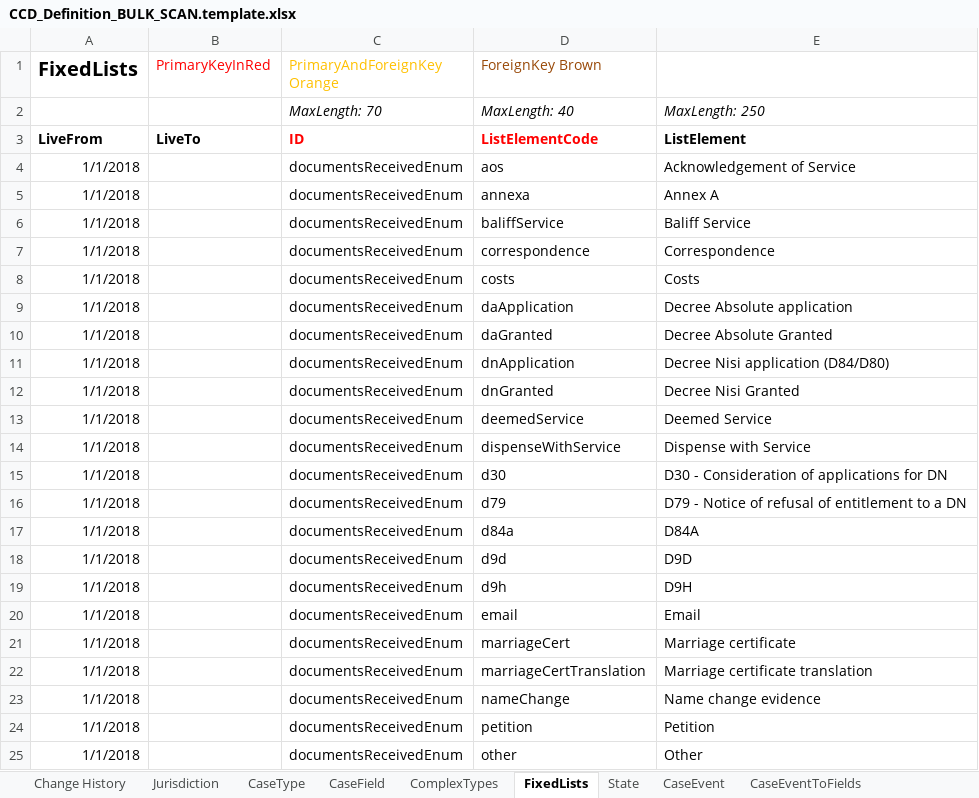
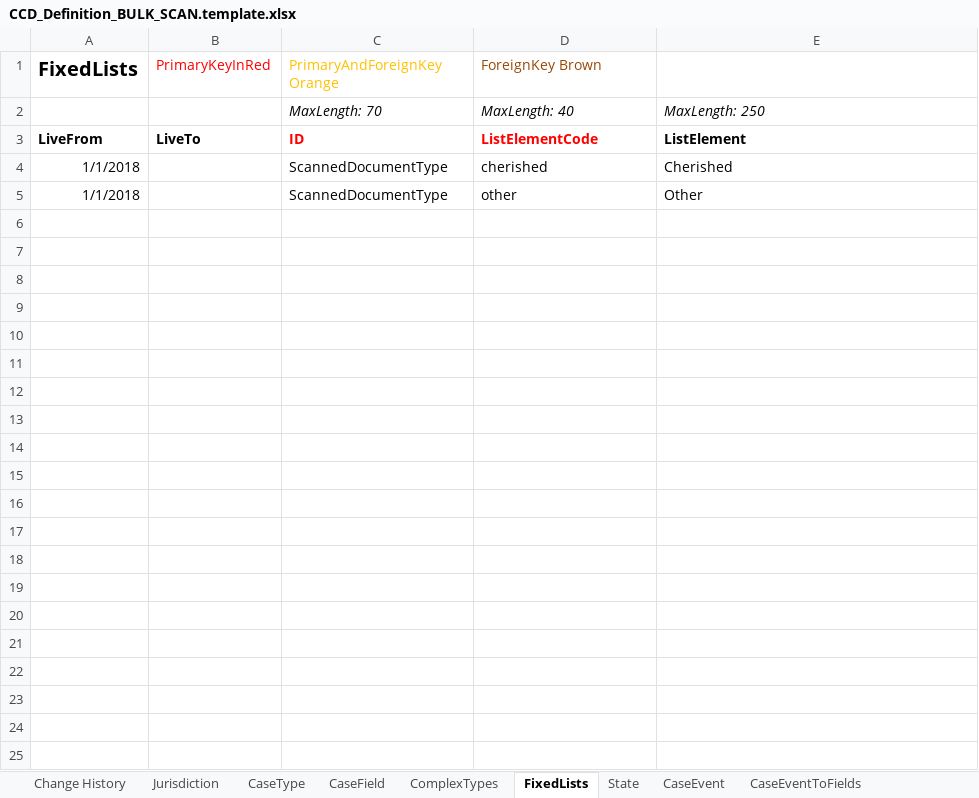
Before and after one commit to msl8r/bulk-scan-shared-infrastructure, an Excel workbook: docker/ccd-definition-import/data/CCD_Definition_BULK_SCAN.template.xlsx, sheet FixedLists, drawn as a sheet; values as stored, in another font and other column widths than the file's, no borders; removed rows and columns are numbered as before the commit, all else as after; the diff names each change by its address in the sheet, - before the commit and + after, or states it on an @@ line.

Commit message:
Adjust CCD spreadsheet to support adding supplementary evidence (#24)
* add attachScannedDocs case event
* remove scanDocument1 from case fields
* rename scanDocument2 to scannedDocuments
* rename ServiceDocument complex type to ScannedDocument
* update fields in ScannedDocument complex type

```diff
--- a/docker/ccd-definition-import/data/CCD_Definition_BULK_SCAN.template.xlsx (sheet FixedLists)
+++ b/docker/ccd-definition-import/data/CCD_Definition_BULK_SCAN.template.xlsx (sheet FixedLists)
-row 4: 1/1/2018 |  | documentsReceivedEnum | aos | Acknowledgement of Service
-row 5: 1/1/2018 |  | documentsReceivedEnum | annexa | Annex A
-row 6: 1/1/2018 |  | documentsReceivedEnum | baliffService | Baliff Service
-C4 (PrimaryAndForeignKey Orange): documentsReceivedEnum
+C4 (PrimaryAndForeignKey Orange): ScannedDocumentType
-D4 (ForeignKey Brown): correspondence
+D4 (ForeignKey Brown): cherished
-E4: Correspondence
+E4: Cherished
-row 8: 1/1/2018 |  | documentsReceivedEnum | costs | Costs
-row 9: 1/1/2018 |  | documentsReceivedEnum | daApplication | Decree Absolute application
-row 10: 1/1/2018 |  | documentsReceivedEnum | daGranted | Decree Absolute Granted
-row 11: 1/1/2018 |  | documentsReceivedEnum | dnApplication | Decree Nisi application (D84/D80)
-row 12: 1/1/2018 |  | documentsReceivedEnum | dnGranted | Decree Nisi Granted
-row 13: 1/1/2018 |  | documentsReceivedEnum | deemedService | Deemed Service
-row 14: 1/1/2018 |  | documentsReceivedEnum | dispenseWithService | Dispense with Service
-row 15: 1/1/2018 |  | documentsReceivedEnum | d30 | D30 - Consideration of applications for DN
-row 16: 1/1/2018 |  | documentsReceivedEnum | d79 | D79 - Notice of refusal of entitlement to a DN
-row 17: 1/1/2018 |  | documentsReceivedEnum | d84a | D84A
-row 18: 1/1/2018 |  | documentsReceivedEnum | d9d | D9D
-row 19: 1/1/2018 |  | documentsReceivedEnum | d9h | D9H
-row 20: 1/1/2018 |  | documentsReceivedEnum | email | Email
-row 21: 1/1/2018 |  | documentsReceivedEnum | marriageCert | Marriage certificate
-row 22: 1/1/2018 |  | documentsReceivedEnum | marriageCertTranslation | Marriage certificate translation
-row 23: 1/1/2018 |  | documentsReceivedEnum | nameChange | Name change evidence
-row 24: 1/1/2018 |  | documentsReceivedEnum | petition | Petition
-C5 (PrimaryAndForeignKey Orange): documentsReceivedEnum
+C5 (PrimaryAndForeignKey Orange): ScannedDocumentType
```
Also changed, not shown: sheet Change History, sheet ComplexTypes, sheet CaseEvent, sheet CaseField, sheet AuthorisationCaseField, sheet AuthorisationCaseEvent, 2 more sheets.
